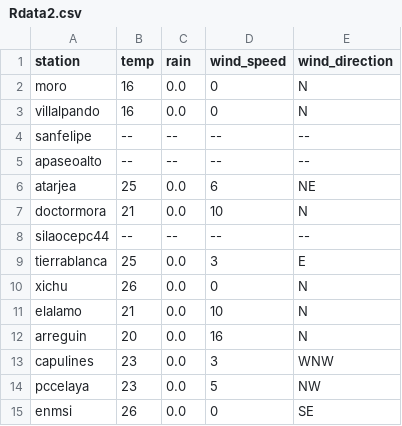
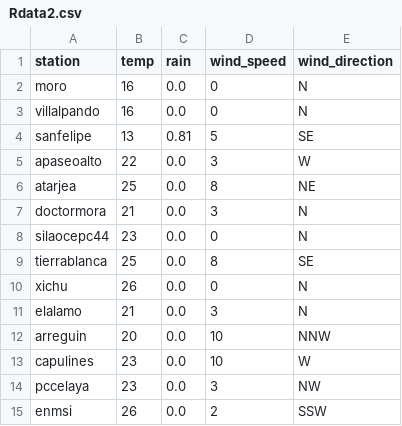
Before and after one commit to EliaquimATPC/test_appsheet-_connect, a CSV file: Rdata2.csv, drawn as a sheet.

Commit message:
Actualizacion de clima ESP32

```diff
--- a/Rdata2.csv
+++ b/Rdata2.csv
@@ -3,13 +3,13 @@ moro,16,0.0,0,N
 villalpando,16,0.0,0,N
-sanfelipe,--,--,--,--
-apaseoalto,--,--,--,--
-atarjea,25,0.0,6,NE
-doctormora,21,0.0,10,N
-silaocepc44,--,--,--,--
-tierrablanca,25,0.0,3,E
+sanfelipe,13,0.81,5,SE
+apaseoalto,22,0.0,3,W
+atarjea,25,0.0,8,NE
+doctormora,21,0.0,3,N
+silaocepc44,23,0.0,0,N
+tierrablanca,25,0.0,8,SE
 xichu,26,0.0,0,N
-elalamo,21,0.0,10,N
-arreguin,20,0.0,16,N
-capulines,23,0.0,3,WNW
-pccelaya,23,0.0,5,NW
-enmsi,26,0.0,0,SE
+elalamo,21,0.0,3,N
+arreguin,20,0.0,10,NNW
+capulines,23,0.0,10,W
+pccelaya,23,0.0,3,NW
+enmsi,26,0.0,2,SSW
```
